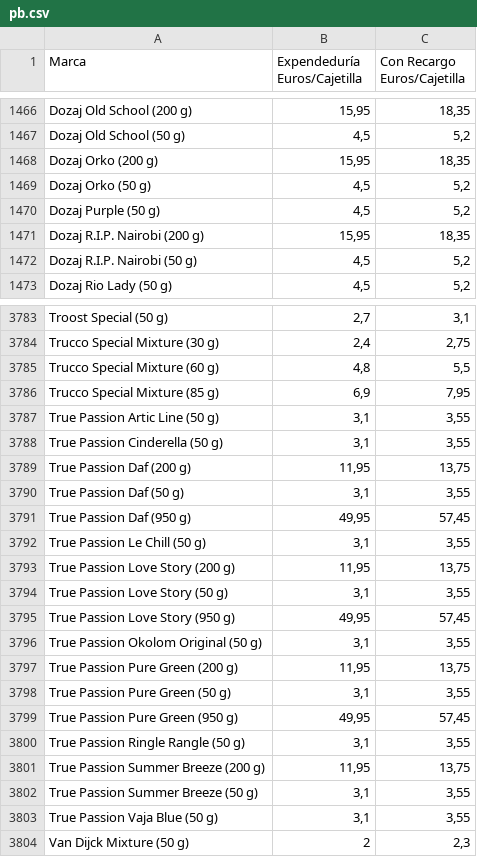
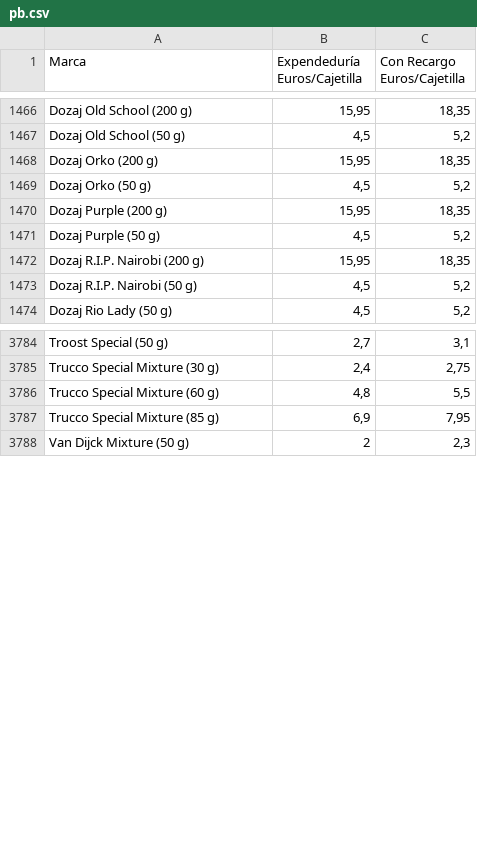
Before and after one commit to Dionakra/pipe-tobacco, a CSV file: public/csv/pb.csv, drawn as a sheet; only a part is shown, gaps mark what is left out; removed rows and columns are numbered as before the commit, all else as after; the diff names each change by its address in the sheet, - before the commit and + after, or states it on an @@ line.

```diff
--- a/public/csv/pb.csv
+++ b/public/csv/pb.csv
+row 1470: Dozaj Purple (200 g) | 15,95 | 18,35
-row 3787: True Passion Artic Line (50 g) | 3,1 | 3,55
-row 3788: True Passion Cinderella (50 g) | 3,1 | 3,55
-row 3789: True Passion Daf (200 g) | 11,95 | 13,75
-row 3790: True Passion Daf (50 g) | 3,1 | 3,55
-row 3791: True Passion Daf (950 g) | 49,95 | 57,45
-row 3792: True Passion Le Chill (50 g) | 3,1 | 3,55
-row 3793: True Passion Love Story (200 g) | 11,95 | 13,75
-row 3794: True Passion Love Story (50 g) | 3,1 | 3,55
-row 3795: True Passion Love Story (950 g) | 49,95 | 57,45
-row 3796: True Passion Okolom Original (50 g) | 3,1 | 3,55
-row 3797: True Passion Pure Green (200 g) | 11,95 | 13,75
-row 3798: True Passion Pure Green (50 g) | 3,1 | 3,55
-row 3799: True Passion Pure Green (950 g) | 49,95 | 57,45
-row 3800: True Passion Ringle Rangle (50 g) | 3,1 | 3,55
-row 3801: True Passion Summer Breeze (200 g) | 11,95 | 13,75
-row 3802: True Passion Summer Breeze (50 g) | 3,1 | 3,55
-row 3803: True Passion Vaja Blue (50 g) | 3,1 | 3,55
```
Also changed, not shown: 2 other files.
